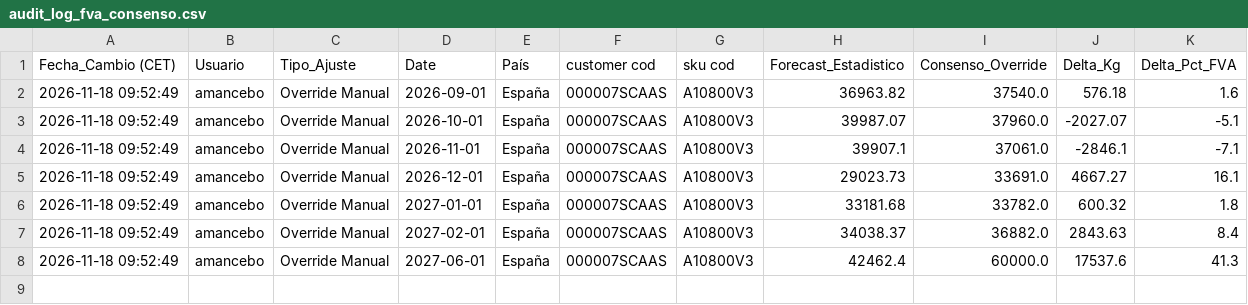
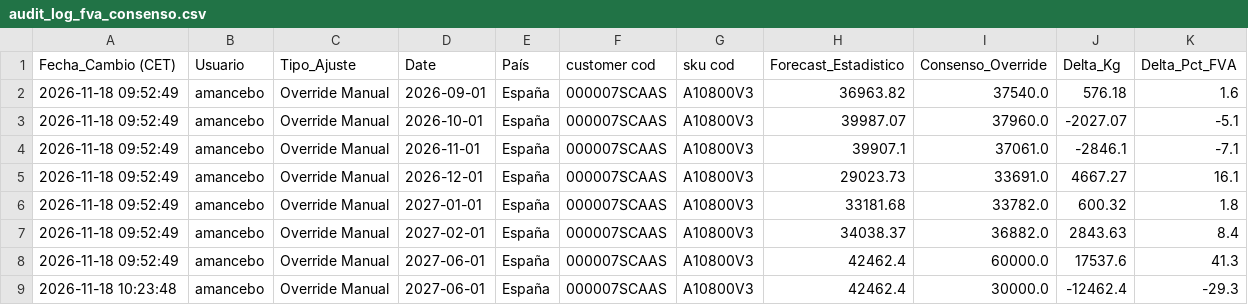
Before and after one commit to SELKIS26/sop-platform, a CSV file: audit_log_fva_consenso.csv, drawn as a sheet.

Commit message:
FVA Consensus Log update by amancebo

```diff
--- a/audit_log_fva_consenso.csv
+++ b/audit_log_fva_consenso.csv
@@ -8 +8,2 @@
 2026-11-18 09:52:49,amancebo,Override Manual,2027-06-01,España,000007SCAAS,A10800V3,42462.4,60000.0,17537.6,41.3
+2026-11-18 10:23:48,amancebo,Override Manual,2027-06-01,España,000007SCAAS,A10800V3,42462.4,30000.0,-12462.4,-29.3
```
